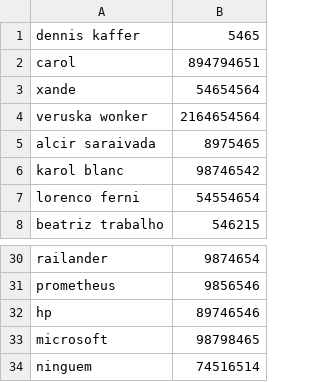
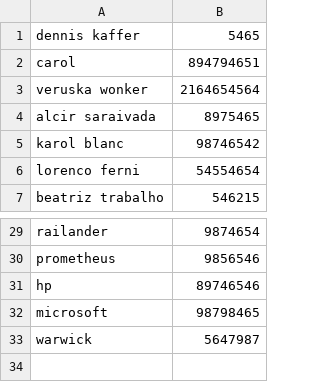
Before and after one commit to deadkff01/ADS3N14_1B, a CSV file: Arvores-BST/registros.csv, drawn as a sheet; only a part is shown, gaps mark what is left out; removed rows and columns are numbered as before the commit, all else as after; the diff names each change by its address in the sheet, - before the commit and + after, or states it on an @@ line.

```diff
--- a/Arvores-BST/registros.csv
+++ b/Arvores-BST/registros.csv
-row 3: xande | 54654564
-row 34: ninguem | 74516514
+row 33: warwick | 5647987
```
Also changed, not shown: 5 other files.
